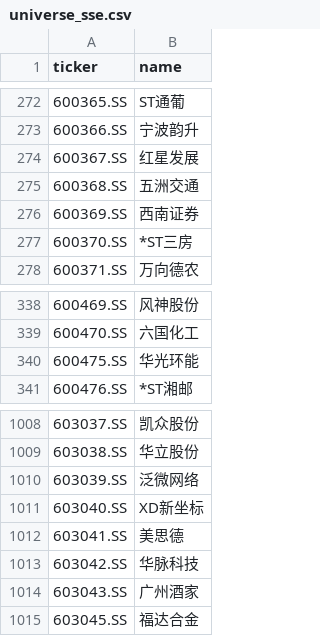
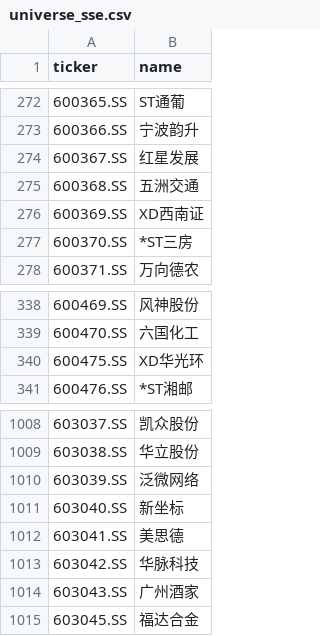
Before and after one commit to hsalehi10087/stock-scanner, a CSV file: data/cn_gainers/universe_sse.csv, drawn as a sheet; only a part is shown, gaps mark what is left out.

```diff
--- a/data/cn_gainers/universe_sse.csv
+++ b/data/cn_gainers/universe_sse.csv
@@ -275,3 +275,3 @@ ticker,name
 600368.SS,五洲交通
-600369.SS,西南证券
+600369.SS,XD西南证
 600370.SS,*ST三房
@@ -339,3 +339,3 @@ ticker,name
 600470.SS,六国化工
-600475.SS,华光环能
+600475.SS,XD华光环
 600476.SS,*ST湘邮
@@ -1010,3 +1010,3 @@ ticker,name
 603039.SS,泛微网络
-603040.SS,XD新坐标
+603040.SS,新坐标
 603041.SS,美思德
```
Also changed, not shown: 3 other files.
